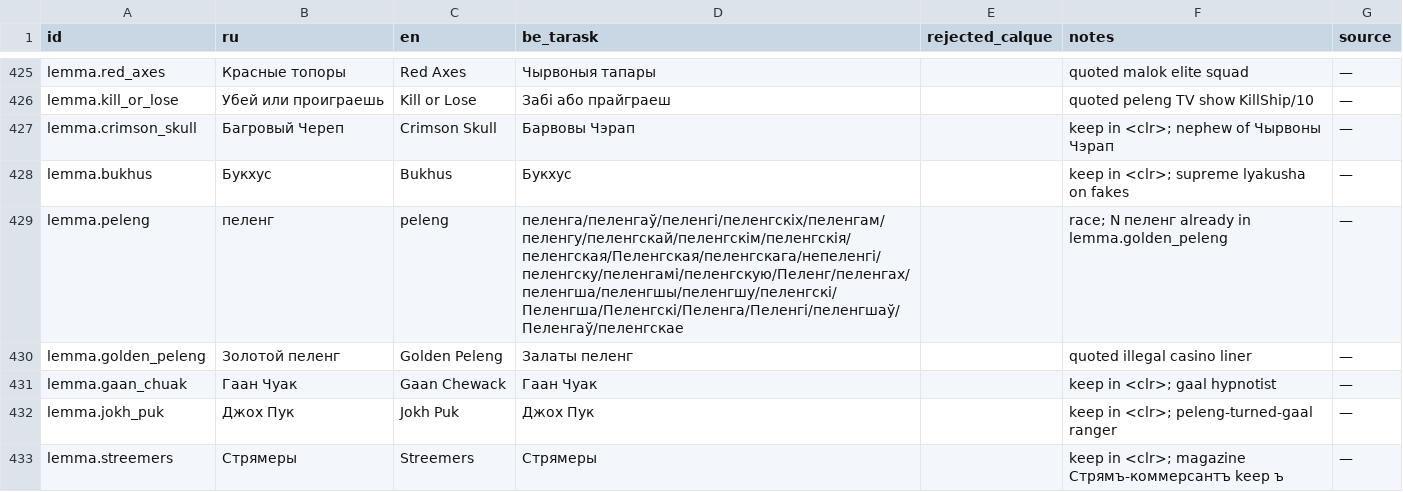
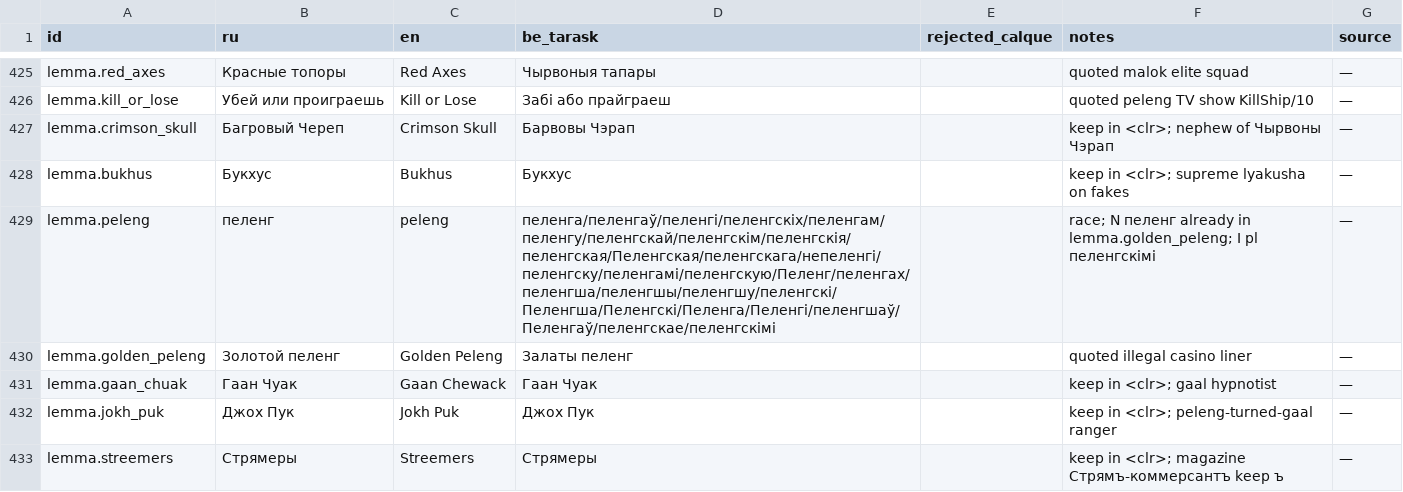
Before and after one commit to siarhei-zavadski/space-rangers-be-translation, a TSV file: TERMBASE.tsv, drawn as a sheet; only a part is shown, gaps mark what is left out; the diff covers the shown part only.

```diff
--- a/TERMBASE.tsv
+++ b/TERMBASE.tsv
@@ -428,3 +428,3 @@ lemma.crimson_skull	Багровый Череп	Crimson Skull	Барвовы Ч
 lemma.bukhus	Букхус	Bukhus	Букхус		keep in <clr>; supreme lyakusha on fakes	—
-lemma.peleng	пеленг	peleng	пеленга/пеленгаў/пеленгі/пеленгскіх/пеленгам/пеленгу/пеленгскай/пеленгскім/пеленгскія/пеленгская/Пеленгская/пеленгскага/непеленгі/пеленгску/пеленгамі/пеленгскую/Пеленг/пеленгах/пеленгша/пеленгшы/пеленгшу/пеленгскі/Пеленгша/Пеленгскі/Пеленга/Пеленгі/пеленгшаў/Пеленгаў/пеленгскае		race; N пеленг already in lemma.golden_peleng	—
+lemma.peleng	пеленг	peleng	пеленга/пеленгаў/пеленгі/пеленгскіх/пеленгам/пеленгу/пеленгскай/пеленгскім/пеленгскія/пеленгская/Пеленгская/пеленгскага/непеленгі/пеленгску/пеленгамі/пеленгскую/Пеленг/пеленгах/пеленгша/пеленгшы/пеленгшу/пеленгскі/Пеленгша/Пеленгскі/Пеленга/Пеленгі/пеленгшаў/Пеленгаў/пеленгскае/пеленгскімі		race; N пеленг already in lemma.golden_peleng; I pl пеленгскімі	—
 lemma.golden_peleng	Золотой пеленг	Golden Peleng	Залаты пеленг		quoted illegal casino liner	—
```
Also changed, not shown: 8 added rows and 28 edited cells elsewhere in this file, 1 other file.
